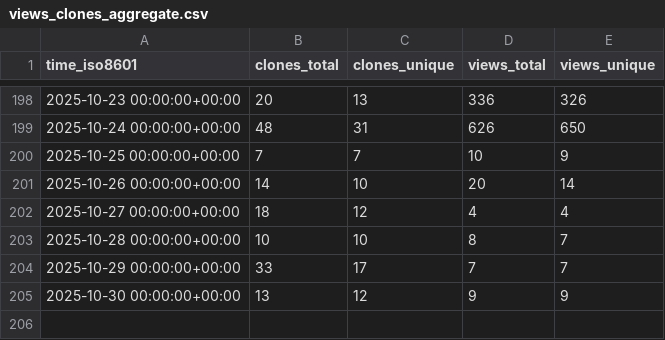
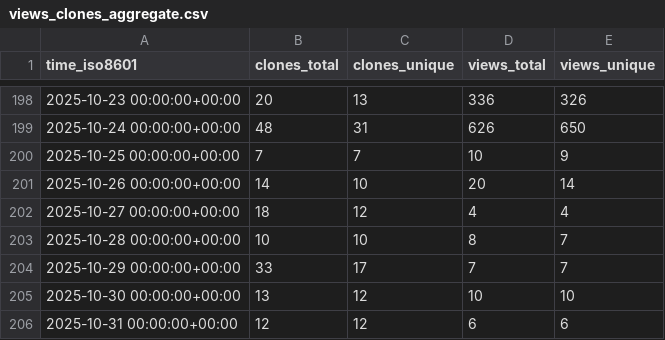
Before and after one commit to wangchucheng/hugo-eureka, a CSV file: wangchucheng/hugo-eureka/ghrs-data/views_clones_aggregate.csv, drawn as a sheet; only a part is shown, gaps mark what is left out.

```diff
--- a/wangchucheng/hugo-eureka/ghrs-data/views_clones_aggregate.csv
+++ b/wangchucheng/hugo-eureka/ghrs-data/views_clones_aggregate.csv
@@ -204,2 +204,3 @@ time_iso8601,clones_total,clones_unique,views_total,views_unique
 2025-10-29 00:00:00+00:00,33,17,7,7
-2025-10-30 00:00:00+00:00,13,12,9,9
+2025-10-30 00:00:00+00:00,13,12,10,10
+2025-10-31 00:00:00+00:00,12,12,6,6
```
Also changed, not shown: 1 other file.
